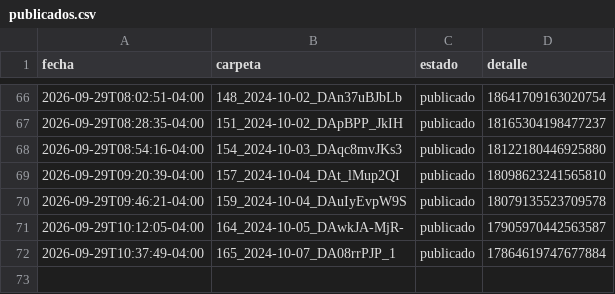
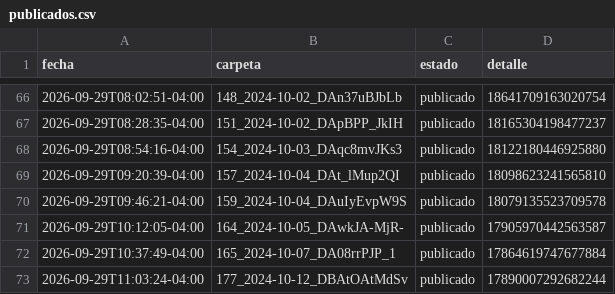
Before and after one commit to brolly30/hatico-reels, a CSV file: publicados.csv, drawn as a sheet; only a part is shown, gaps mark what is left out; the diff names each change by its address in the sheet, - before the commit and + after, or states it on an @@ line.

```diff
--- a/publicados.csv
+++ b/publicados.csv
+row 73: 2026-09-29T11:03:24-04:00 | 177_2024-10-12_DBAtOAtMdSv | publicado | 17890007292682244
```
